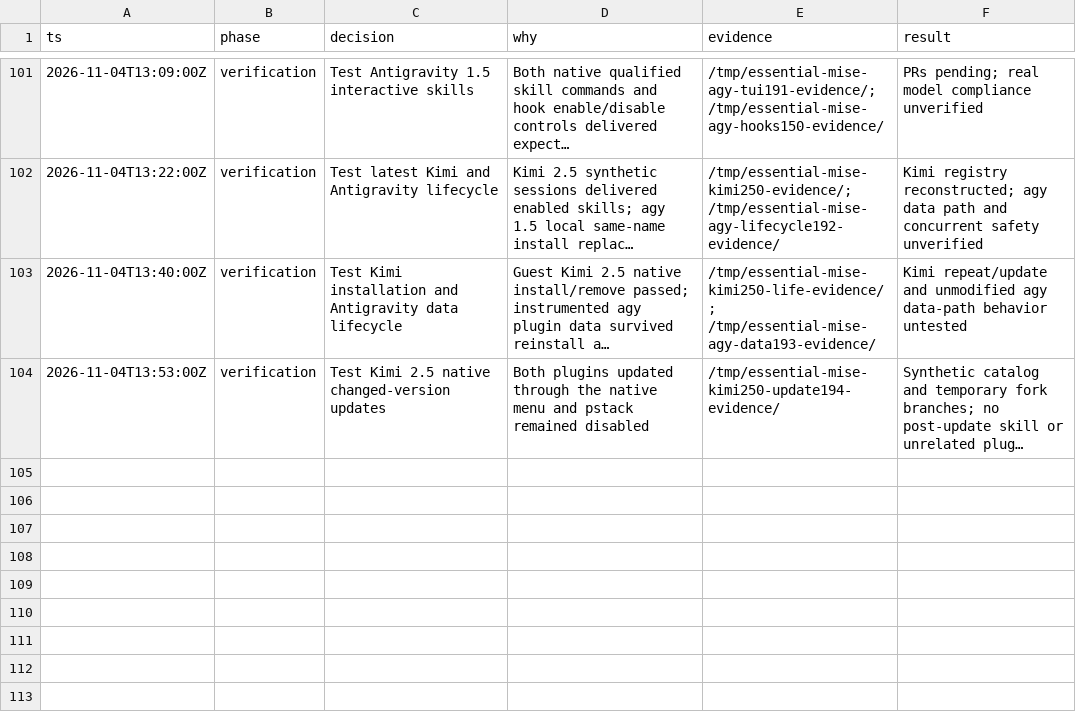
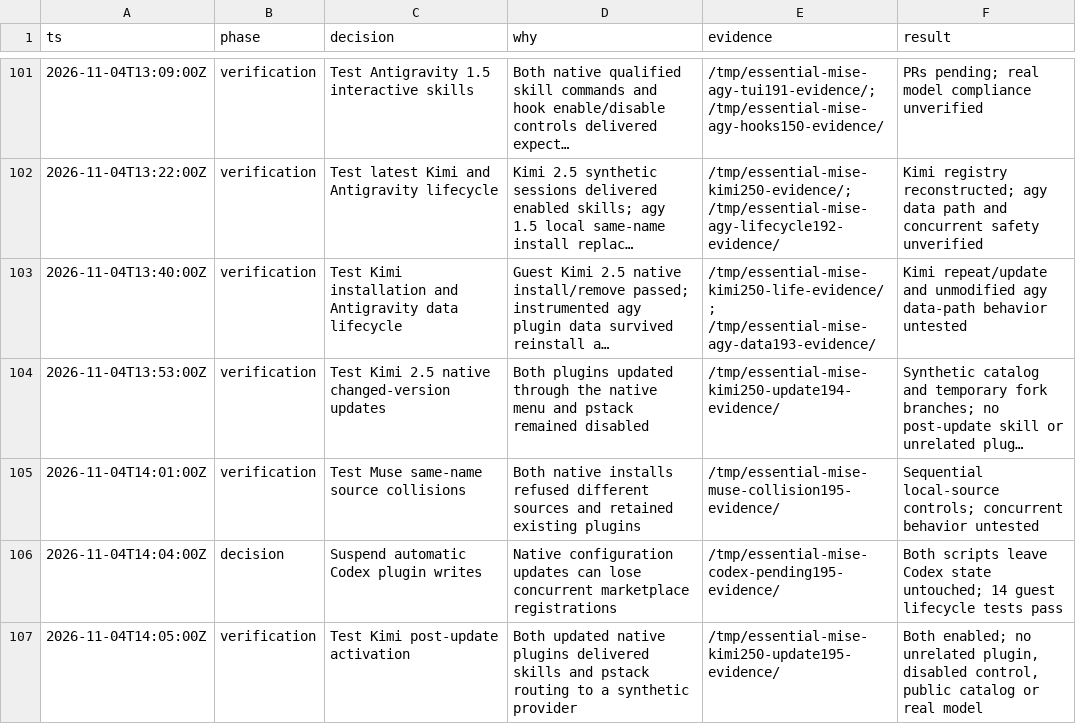
Before and after one commit to donbeave/essential-mise, a TSV file: .audit/plugin-compatibility.tsv, drawn as a sheet; only a part is shown, gaps mark what is left out; long unchanged cells end in …; the diff names each change by its address in the sheet, - before the commit and + after, or states it on an @@ line.

```diff
--- a/.audit/plugin-compatibility.tsv
+++ b/.audit/plugin-compatibility.tsv
+row 105: 2026-11-04T14:01:00Z | verification | Test Muse same-name source collisions | Both native installs refused different sources and retained existing plugins | /tmp/essential-mise-muse-collision195-evidence/ | Sequential local-source controls; concurrent behavior untested
+row 106: 2026-11-04T14:04:00Z | decision | Suspend automatic Codex plugin writes | Native configuration updates can lose concurrent marketplace registrations | /tmp/essential-mise-codex-pending195-evidence/ | Both scripts leave Codex state untouched; 14 guest lifecycle tests pass
+row 107: 2026-11-04T14:05:00Z | verification | Test Kimi post-update activation | Both updated native plugins delivered skills and pstack routing to a synthetic provider | /tmp/essential-mise-kimi250-update195-evidence/ | Both enabled; no unrelated plugin, disabled control, public catalog or real model
```
Also changed, not shown: 9 other files.
